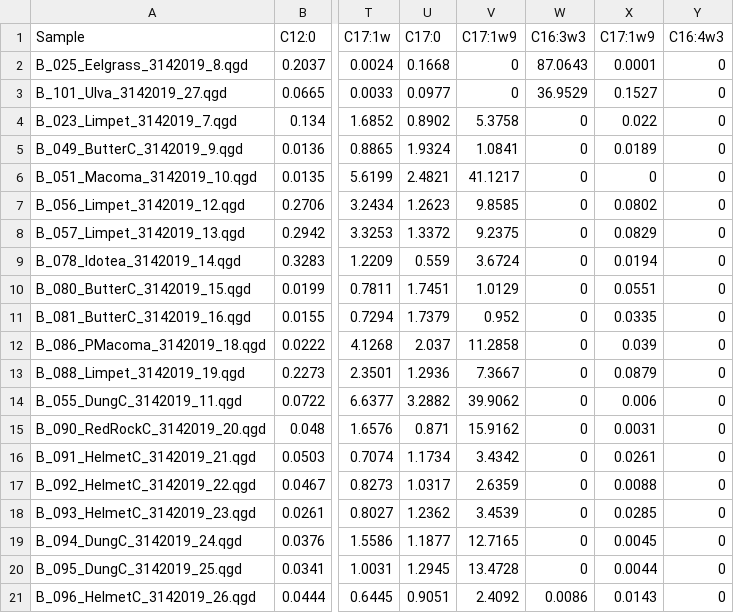
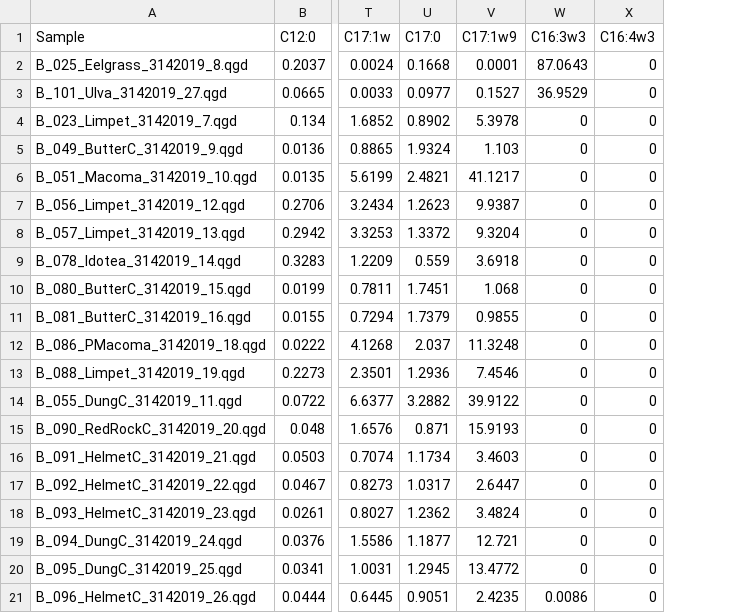
Before and after one commit to APECS-ak/APECS-master-repos, a CSV file: ALL_DATA/Fatty_acid_RAW_data/Batch_5_Conc_RAW.csv, drawn as a sheet; only a part is shown, gaps mark what is left out; the diff names each change by its address in the sheet, - before the commit and + after, or states it on an @@ line.

```diff
--- a/ALL_DATA/Fatty_acid_RAW_data/Batch_5_Conc_RAW.csv
+++ b/ALL_DATA/Fatty_acid_RAW_data/Batch_5_Conc_RAW.csv
-column X (C17:1w9), rows 2-21: 0.0001 | 0.1527 | 0.022 | 0.0189 | 0 | 0.0802 | 0.0829 | 0.0194 | 0.0551 | 0.0335 | 0.039 | 0.0879 | 0.006 | 0.0031 | 0.0261 | 0.0088 | 0.0285 | 0.0045 | 0.0044 | 0.0143
-V2 (C17:1w9): 0
+V2 (C17:1w9): 0.0001
-V3 (C17:1w9): 0
+V3 (C17:1w9): 0.1527
-V4 (C17:1w9): 5.3758
+V4 (C17:1w9): 5.3978
-V5 (C17:1w9): 1.0841
+V5 (C17:1w9): 1.103
-V7 (C17:1w9): 9.8585
+V7 (C17:1w9): 9.9387
-V8 (C17:1w9): 9.2375
+V8 (C17:1w9): 9.3204
-V9 (C17:1w9): 3.6724
+V9 (C17:1w9): 3.6918
-V10 (C17:1w9): 1.0129
+V10 (C17:1w9): 1.068
-V11 (C17:1w9): 0.952
+V11 (C17:1w9): 0.9855
-V12 (C17:1w9): 11.2858
+V12 (C17:1w9): 11.3248
-V13 (C17:1w9): 7.3667
+V13 (C17:1w9): 7.4546
-V14 (C17:1w9): 39.9062
+V14 (C17:1w9): 39.9122
-V15 (C17:1w9): 15.9162
+V15 (C17:1w9): 15.9193
-V16 (C17:1w9): 3.4342
+V16 (C17:1w9): 3.4603
-V17 (C17:1w9): 2.6359
+V17 (C17:1w9): 2.6447
-V18 (C17:1w9): 3.4539
+V18 (C17:1w9): 3.4824
-V19 (C17:1w9): 12.7165
+V19 (C17:1w9): 12.721
-V20 (C17:1w9): 13.4728
+V20 (C17:1w9): 13.4772
-V21 (C17:1w9): 2.4092
+V21 (C17:1w9): 2.4235
```
Also changed, not shown: ALL_DATA/Fatty_acid_RAW_data/Batch_1_Area_RAW.csv, ALL_DATA/Fatty_acid_RAW_data/Batch_2_Conc_RAW.csv, 6 other files.
